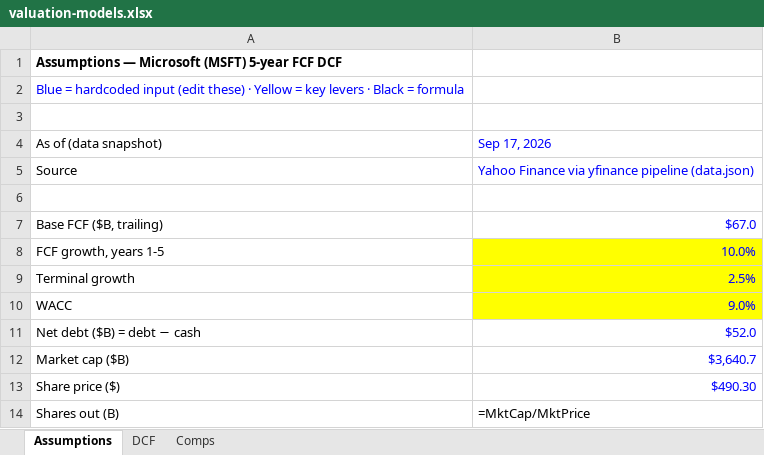
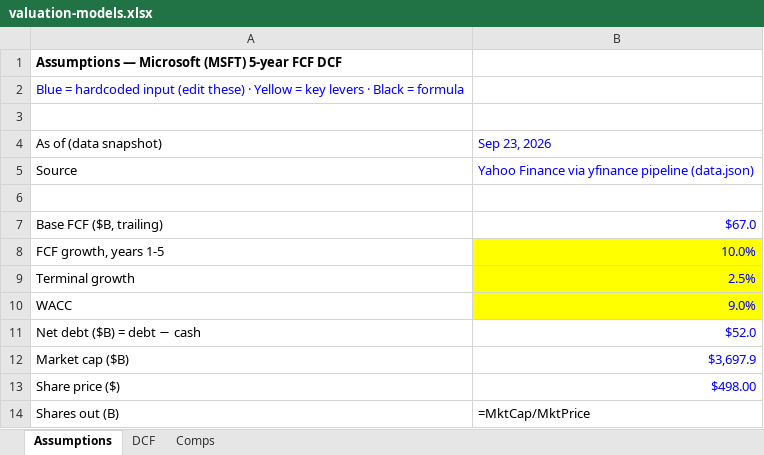
Before and after one commit to barbarzilay100-coder/equity-research-terminal, an Excel workbook: docs/valuation-models.xlsx, sheet Assumptions, drawn as a sheet; values as stored, in another font and other column widths than the file's, no borders; formulas without a stored value are shown as written; the diff names each change by its address in the sheet, - before the commit and + after, or states it on an @@ line.

```diff
--- a/docs/valuation-models.xlsx (sheet Assumptions)
+++ b/docs/valuation-models.xlsx (sheet Assumptions)
-B4: Sep 17, 2026
+B4: Sep 23, 2026
-B12: $3,640.7
+B12: $3,697.9
-B13: $490.30
+B13: $498.00
```
Also changed, not shown: sheet Comps, 8 other files.
